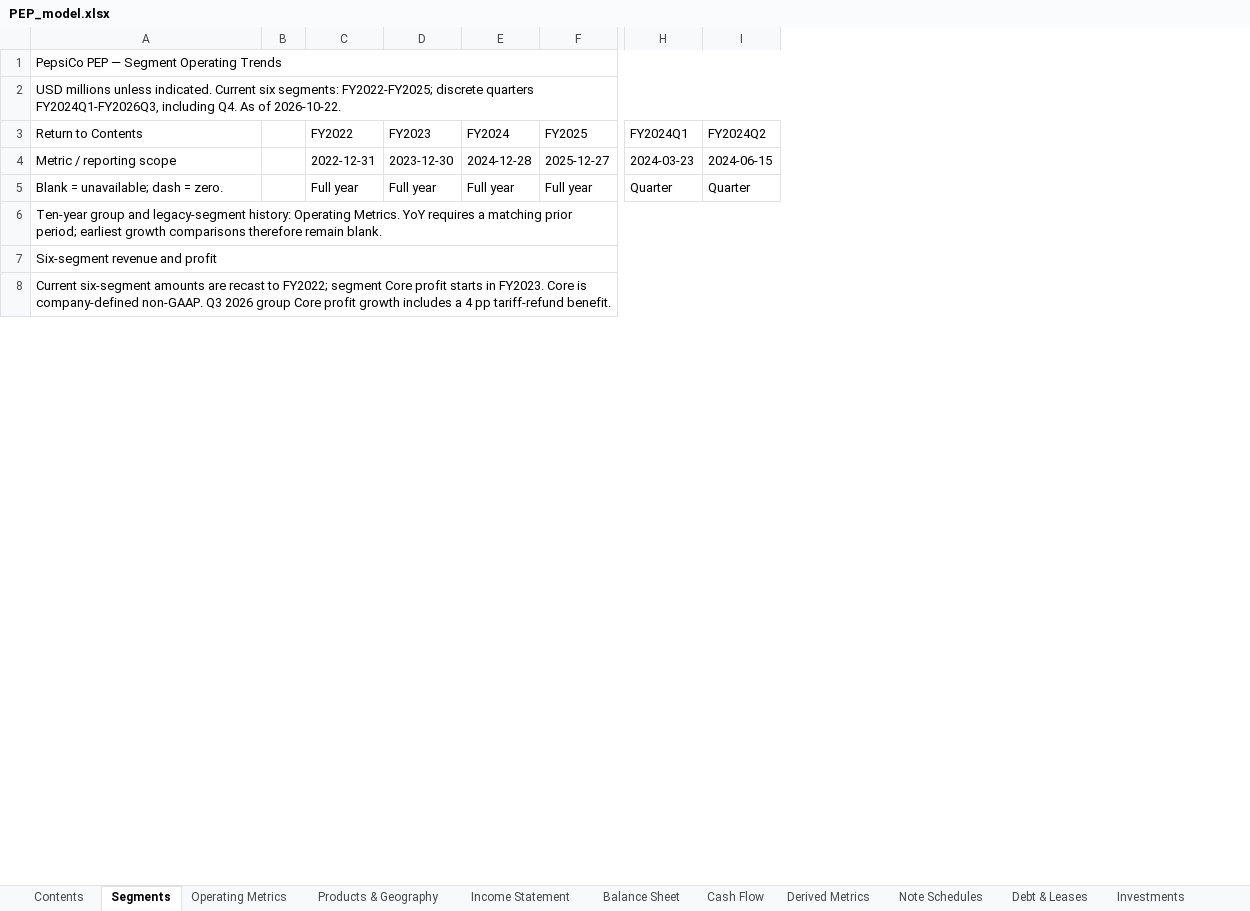
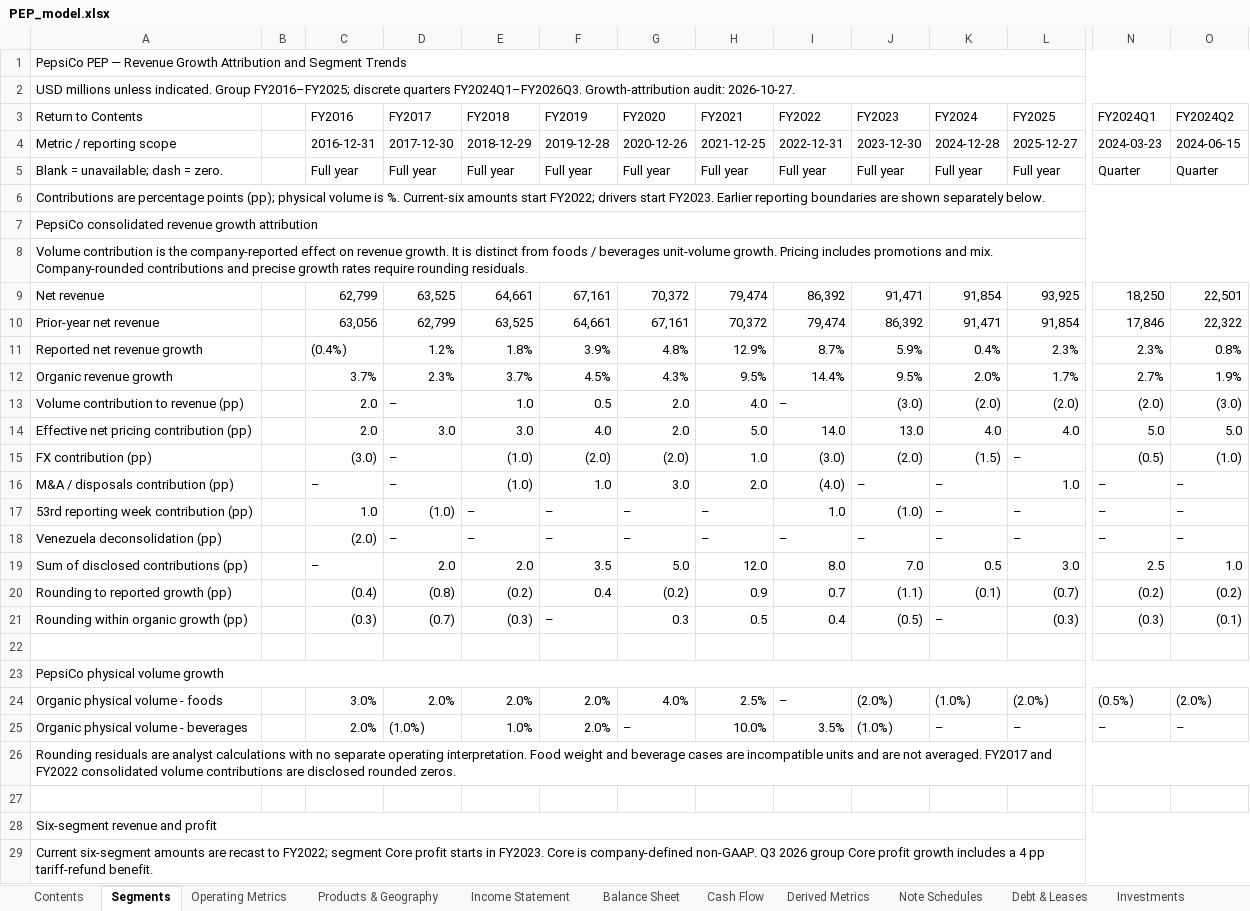
Before and after one commit to InvestAgentHost/AI-Invest-Workspace, an Excel workbook: research/companies/US/PEP-pepsico/outputs/company-research-to-excel/PEP_model.xlsx, sheet Segments, drawn as a sheet; only a part is shown, gaps mark what is left out; values as stored, in another font and other column widths than the file's, no cell formats; rows hold the shown columns only; the diff covers the shown part only; the diff names each change by its address in the sheet, - before the commit and + after, or states it on an @@ line.

```diff
--- a/research/companies/US/PEP-pepsico/outputs/company-research-to-excel/PEP_model.xlsx (sheet Segments)
+++ b/research/companies/US/PEP-pepsico/outputs/company-research-to-excel/PEP_model.xlsx (sheet Segments)
+column C (FY2016), rows 4-5: 2016-12-31 | Full year
+column D (FY2017), rows 4-5: 2017-12-30 | Full year
+column E (FY2018), rows 4-5: 2018-12-29 | Full year
+column F (FY2019), rows 4-5: 2019-12-28 | Full year
+column G (FY2020), rows 4-5: 2020-12-26 | Full year
+column H (FY2021), rows 4-5: 2021-12-25 | Full year
-A1 (Return to Contents): …PEP — Segment Operating Trends
+A1 (Return to Contents): …PEP — Revenue Growth Attribution and Segment Trends
-A2 (Return to Contents): …unless indicated. Current six segments: FY2022-FY2025; discrete quarters FY2024Q1-FY2026Q3, including Q4. As of 2026-10-22.
+A2 (Return to Contents): …unless indicated. Group FY2016–FY2025; discrete quarters FY2024Q1–FY2026Q3. Growth-attribution audit: 2026-10-27.
-A6 (Return to Contents): Ten-year group and legacy-segment history: Operating Metrics. YoY requires a matching prior period; earliest growth comparisons therefore remain blank.
+A6 (Return to Contents): Contributions are percentage points (pp); physical volume is %. Current-six amounts start FY2022; drivers start FY2023. Earlier reporting boundaries are shown separately below.
+row 7: PepsiCo consolidated revenue growth attribution
+row 8: Volume contribution is the company-reported effect on revenue growth. It is distinct from foods / beverages unit-volume growth. Pricing includes promotions and mix. Company-rounded contributions and precise growth rates require rounding residuals.
+row 9: Net revenue |  | 62,799 | 63,525 | 64,661 | 67,161 | 70,372 | 79,474 | 86,392 | 91,471 | 91,854 | 93,925 | 18,250 | 22,501
+row 10: Prior-year net revenue |  | 63,056 | 62,799 | 63,525 | 64,661 | 67,161 | 70,372 | 79,474 | 86,392 | 91,471 | 91,854 | 17,846 | 22,322
+row 11: Reported net revenue growth |  | (0.4%) | 1.2% | 1.8% | 3.9% | 4.8% | 12.9% | 8.7% | 5.9% | 0.4% | 2.3% | 2.3% | 0.8%
@@ row 91 moved to row 12: Organic revenue growth @@
+row 13: Volume contribution to revenue (pp) |  | 2.0 | – | 1.0 | 0.5 | 2.0 | 4.0 | – | (3.0) | (2.0) | (2.0) | (2.0) | (3.0)
+row 14: Effective net pricing contribution (pp) |  | 2.0 | 3.0 | 3.0 | 4.0 | 2.0 | 5.0 | 14.0 | 13.0 | 4.0 | 4.0 | 5.0 | 5.0
+row 15: FX contribution (pp) |  | (3.0) | – | (1.0) | (2.0) | (2.0) | 1.0 | (3.0) | (2.0) | (1.5) | – | (0.5) | (1.0)
+row 16: M&A / disposals contribution (pp) |  | – | – | (1.0) | 1.0 | 3.0 | 2.0 | (4.0) | – | – | 1.0 | – | –
+row 17: 53rd reporting week contribution (pp) |  | 1.0 | (1.0) | – | – | – | – | 1.0 | (1.0) | – | – | – | –
+row 18: Venezuela deconsolidation (pp) |  | (2.0) | – | – | – | – | – | – | – | – | – | – | –
+row 19: Sum of disclosed contributions (pp) |  | – | 2.0 | 2.0 | 3.5 | 5.0 | 12.0 | 8.0 | 7.0 | 0.5 | 3.0 | 2.5 | 1.0
+row 20: Rounding to reported growth (pp) |  | (0.4) | (0.8) | (0.2) | 0.4 | (0.2) | 0.9 | 0.7 | (1.1) | (0.1) | (0.7) | (0.2) | (0.2)
+row 21: Rounding within organic growth (pp) |  | (0.3) | (0.7) | (0.3) | – | 0.3 | 0.5 | 0.4 | (0.5) | – | (0.3) | (0.3) | (0.1)
+row 22: (empty)
+row 23: PepsiCo physical volume growth
@@ row 92 moved to row 24: Organic physical volume - foods @@
@@ row 93 moved to row 25: Organic physical volume - beverages @@
+row 26: Rounding residuals are analyst calculations with no separate operating interpretation. Food weight and beverage cases are incompatible units and are not averaged. FY2017 and FY2022 consolidated volume contributions are disclosed rounded zeros.
+row 27: (empty)
```
Also changed, not shown: 71 added rows, 8 removed rows and 2 edited cells elsewhere in this sheet, sheet Contents, sheet Operating Metrics, sheet Products & Geography, other sheet tabs, cell formats, 27 other files.
